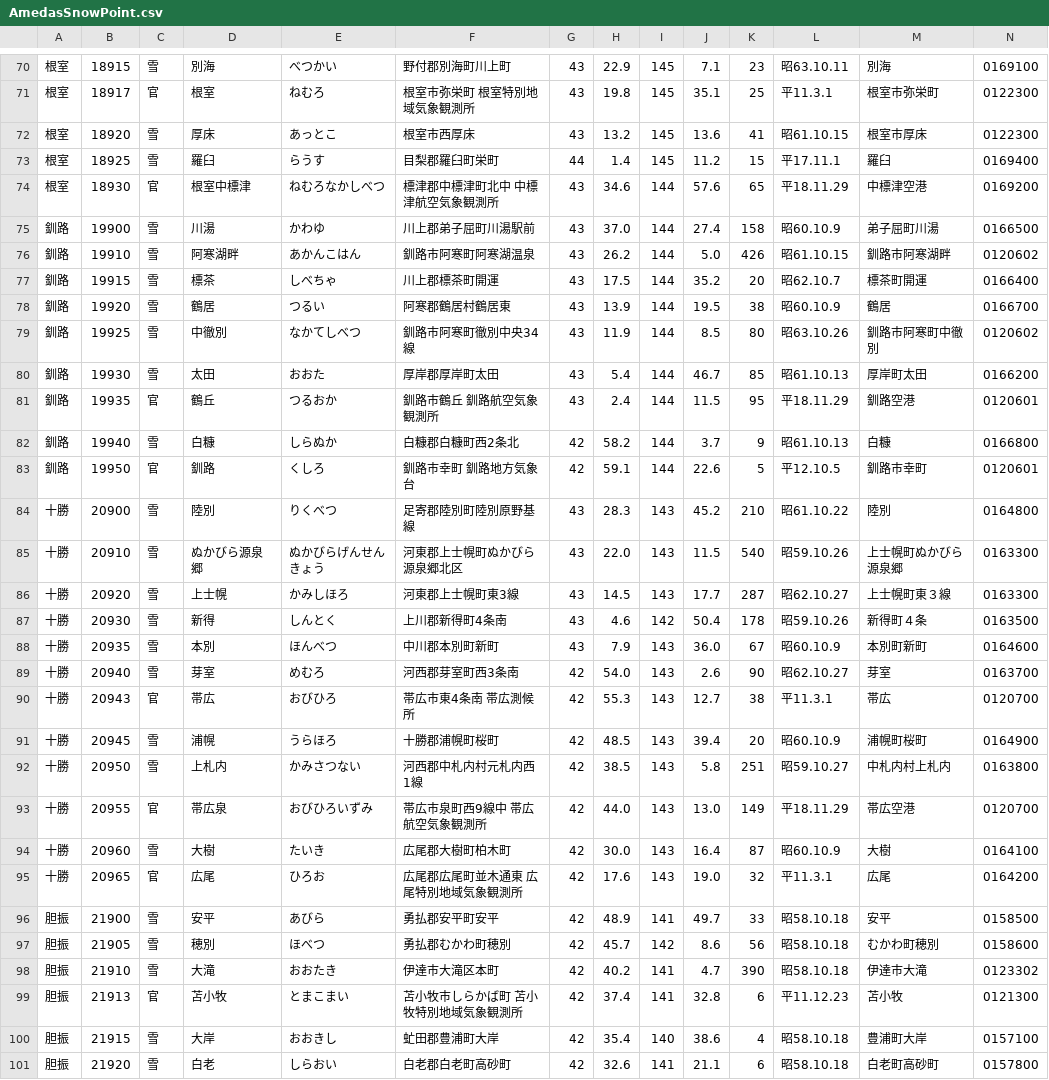
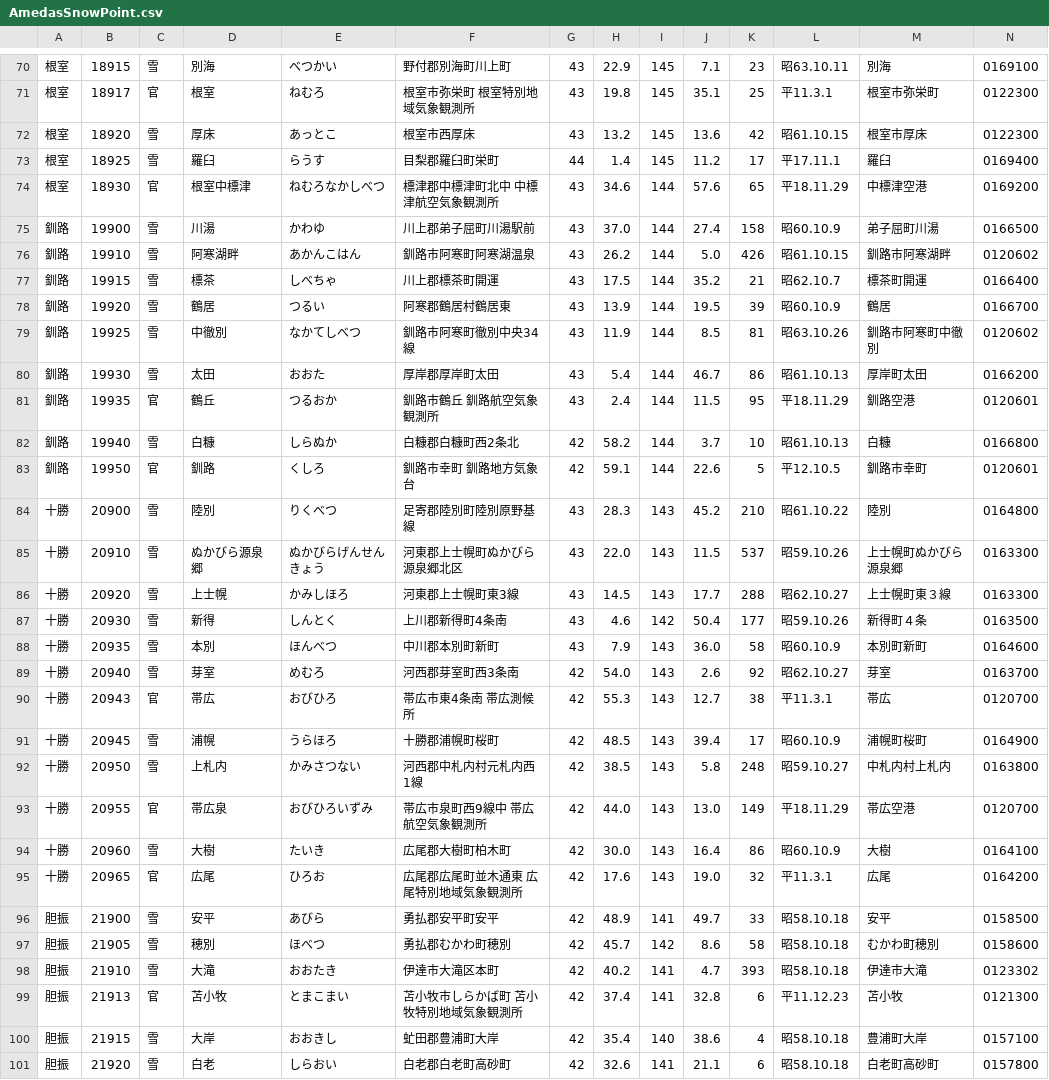
Before and after one commit to ingen084/jma-code-dictionary, a CSV file: csv/AmedasSnowPoint.csv, drawn as a sheet; only a part is shown, gaps mark what is left out; the diff covers the shown part only.

```diff
--- a/csv/AmedasSnowPoint.csv
+++ b/csv/AmedasSnowPoint.csv
@@ -71,4 +71,4 @@
 根室,18917,官,根室,ねむろ,根室市弥栄町　根室特別地域気象観測所,43,19.8,145,35.1,25,平11.3.1,根室市弥栄町,0122300
-根室,18920,雪,厚床,あっとこ,根室市西厚床,43,13.2,145,13.6,41,昭61.10.15,根室市厚床,0122300
-根室,18925,雪,羅臼,らうす,目梨郡羅臼町栄町,44,1.4,145,11.2,15,平17.11.1,羅臼,0169400
+根室,18920,雪,厚床,あっとこ,根室市西厚床,43,13.2,145,13.6,42,昭61.10.15,根室市厚床,0122300
+根室,18925,雪,羅臼,らうす,目梨郡羅臼町栄町,44,1.4,145,11.2,17,平17.11.1,羅臼,0169400
 根室,18930,官,根室中標津,ねむろなかしべつ,標津郡中標津町北中　中標津航空気象観測所,43,34.6,144,57.6,65,平18.11.29,中標津空港,0169200
@@ -76,24 +76,24 @@
 釧路,19910,雪,阿寒湖畔,あかんこはん,釧路市阿寒町阿寒湖温泉,43,26.2,144,5.0,426,昭61.10.15,釧路市阿寒湖畔,0120602
-釧路,19915,雪,標茶,しべちゃ,川上郡標茶町開運,43,17.5,144,35.2,20,昭62.10.7,標茶町開運,0166400
-釧路,19920,雪,鶴居,つるい,阿寒郡鶴居村鶴居東,43,13.9,144,19.5,38,昭60.10.9,鶴居,0166700
-釧路,19925,雪,中徹別,なかてしべつ,釧路市阿寒町徹別中央34線,43,11.9,144,8.5,80,昭63.10.26,釧路市阿寒町中徹別,0120602
-釧路,19930,雪,太田,おおた,厚岸郡厚岸町太田,43,5.4,144,46.7,85,昭61.10.13,厚岸町太田,0166200
+釧路,19915,雪,標茶,しべちゃ,川上郡標茶町開運,43,17.5,144,35.2,21,昭62.10.7,標茶町開運,0166400
+釧路,19920,雪,鶴居,つるい,阿寒郡鶴居村鶴居東,43,13.9,144,19.5,39,昭60.10.9,鶴居,0166700
+釧路,19925,雪,中徹別,なかてしべつ,釧路市阿寒町徹別中央34線,43,11.9,144,8.5,81,昭63.10.26,釧路市阿寒町中徹別,0120602
+釧路,19930,雪,太田,おおた,厚岸郡厚岸町太田,43,5.4,144,46.7,86,昭61.10.13,厚岸町太田,0166200
 釧路,19935,官,鶴丘,つるおか,釧路市鶴丘　釧路航空気象観測所,43,2.4,144,11.5,95,平18.11.29,釧路空港,0120601
-釧路,19940,雪,白糠,しらぬか,白糠郡白糠町西2条北,42,58.2,144,3.7,9,昭61.10.13,白糠,0166800
+釧路,19940,雪,白糠,しらぬか,白糠郡白糠町西2条北,42,58.2,144,3.7,10,昭61.10.13,白糠,0166800
 釧路,19950,官,釧路,くしろ,釧路市幸町　釧路地方気象台,42,59.1,144,22.6,5,平12.10.5,釧路市幸町,0120601
 十勝,20900,雪,陸別,りくべつ,足寄郡陸別町陸別原野基線,43,28.3,143,45.2,210,昭61.10.22,陸別,0164800
-十勝,20910,雪,ぬかびら源泉郷,ぬかびらげんせんきょう,河東郡上士幌町ぬかびら源泉郷北区,43,22.0,143,11.5,540,昭59.10.26,上士幌町ぬかびら源泉郷,0163300
-十勝,20920,雪,上士幌,かみしほろ,河東郡上士幌町東3線,43,14.5,143,17.7,287,昭62.10.27,上士幌町東３線,0163300
-十勝,20930,雪,新得,しんとく,上川郡新得町4条南,43,4.6,142,50.4,178,昭59.10.26,新得町４条,0163500
-十勝,20935,雪,本別,ほんべつ,中川郡本別町新町,43,7.9,143,36.0,67,昭60.10.9,本別町新町,0164600
-十勝,20940,雪,芽室,めむろ,河西郡芽室町西3条南,42,54.0,143,2.6,90,昭62.10.27,芽室,0163700
+十勝,20910,雪,ぬかびら源泉郷,ぬかびらげんせんきょう,河東郡上士幌町ぬかびら源泉郷北区,43,22.0,143,11.5,537,昭59.10.26,上士幌町ぬかびら源泉郷,0163300
+十勝,20920,雪,上士幌,かみしほろ,河東郡上士幌町東3線,43,14.5,143,17.7,288,昭62.10.27,上士幌町東３線,0163300
+十勝,20930,雪,新得,しんとく,上川郡新得町4条南,43,4.6,142,50.4,177,昭59.10.26,新得町４条,0163500
+十勝,20935,雪,本別,ほんべつ,中川郡本別町新町,43,7.9,143,36.0,58,昭60.10.9,本別町新町,0164600
+十勝,20940,雪,芽室,めむろ,河西郡芽室町西3条南,42,54.0,143,2.6,92,昭62.10.27,芽室,0163700
 十勝,20943,官,帯広,おびひろ,帯広市東4条南　帯広測候所,42,55.3,143,12.7,38,平11.3.1,帯広,0120700
-十勝,20945,雪,浦幌,うらほろ,十勝郡浦幌町桜町,42,48.5,143,39.4,20,昭60.10.9,浦幌町桜町,0164900
-十勝,20950,雪,上札内,かみさつない,河西郡中札内村元札内西1線,42,38.5,143,5.8,251,昭59.10.27,中札内村上札内,0163800
+十勝,20945,雪,浦幌,うらほろ,十勝郡浦幌町桜町,42,48.5,143,39.4,17,昭60.10.9,浦幌町桜町,0164900
+十勝,20950,雪,上札内,かみさつない,河西郡中札内村元札内西1線,42,38.5,143,5.8,248,昭59.10.27,中札内村上札内,0163800
 十勝,20955,官,帯広泉,おびひろいずみ,帯広市泉町西9線中　帯広航空気象観測所,42,44.0,143,13.0,149,平18.11.29,帯広空港,0120700
-十勝,20960,雪,大樹,たいき,広尾郡大樹町柏木町,42,30.0,143,16.4,87,昭60.10.9,大樹,0164100
+十勝,20960,雪,大樹,たいき,広尾郡大樹町柏木町,42,30.0,143,16.4,86,昭60.10.9,大樹,0164100
 十勝,20965,官,広尾,ひろお,広尾郡広尾町並木通東　広尾特別地域気象観測所,42,17.6,143,19.0,32,平11.3.1,広尾,0164200
 胆振,21900,雪,安平,あびら,勇払郡安平町安平,42,48.9,141,49.7,33,昭58.10.18,安平,0158500
-胆振,21905,雪,穂別,ほべつ,勇払郡むかわ町穂別,42,45.7,142,8.6,56,昭58.10.18,むかわ町穂別,0158600
-胆振,21910,雪,大滝,おおたき,伊達市大滝区本町,42,40.2,141,4.7,390,昭58.10.18,伊達市大滝,0123302
+胆振,21905,雪,穂別,ほべつ,勇払郡むかわ町穂別,42,45.7,142,8.6,58,昭58.10.18,むかわ町穂別,0158600
+胆振,21910,雪,大滝,おおたき,伊達市大滝区本町,42,40.2,141,4.7,393,昭58.10.18,伊達市大滝,0123302
 胆振,21913,官,苫小牧,とまこまい,苫小牧市しらかば町　苫小牧特別地域気象観測所,42,37.4,141,32.8,6,平11.12.23,苫小牧,0121300
```
Also changed, not shown: 156 edited cells elsewhere in this file, csv/AmedasRainPoint.csv.
